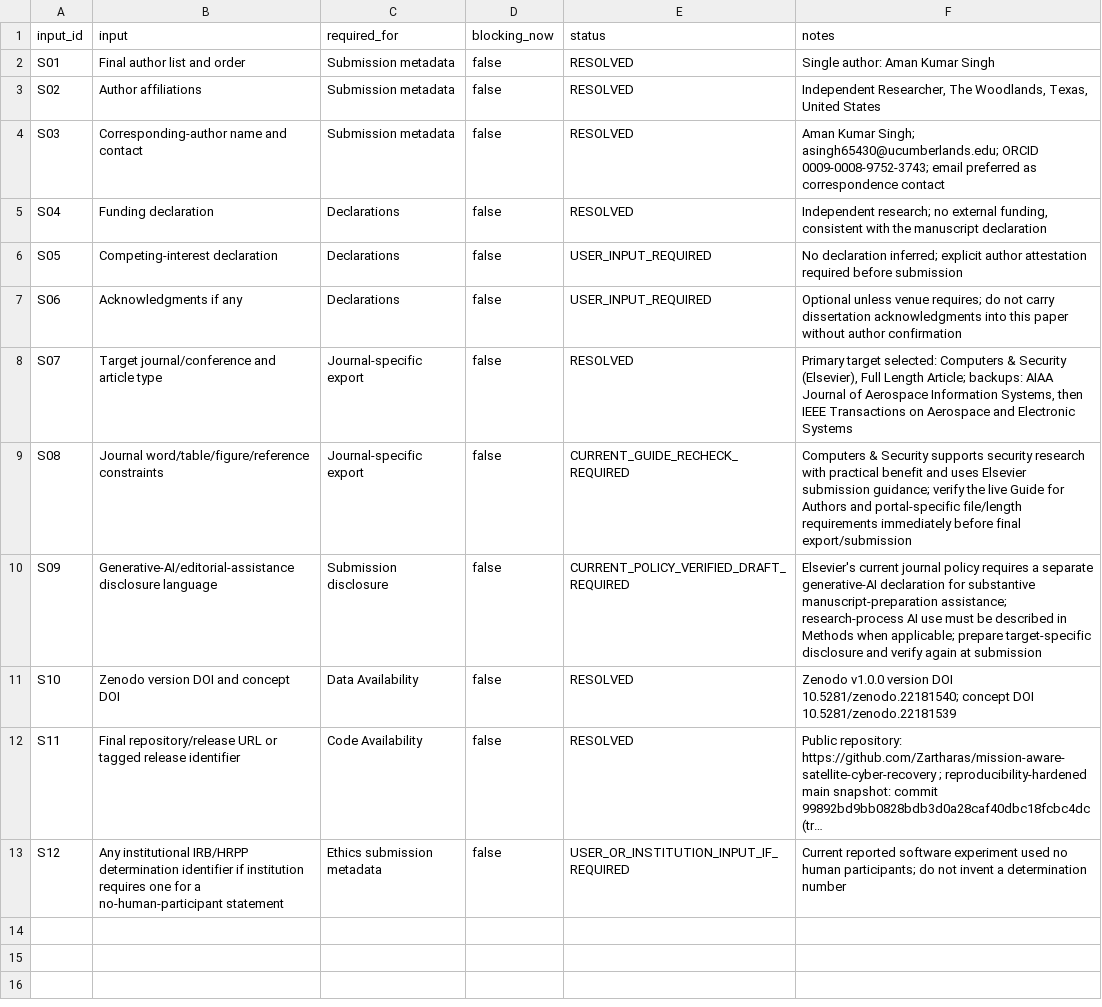
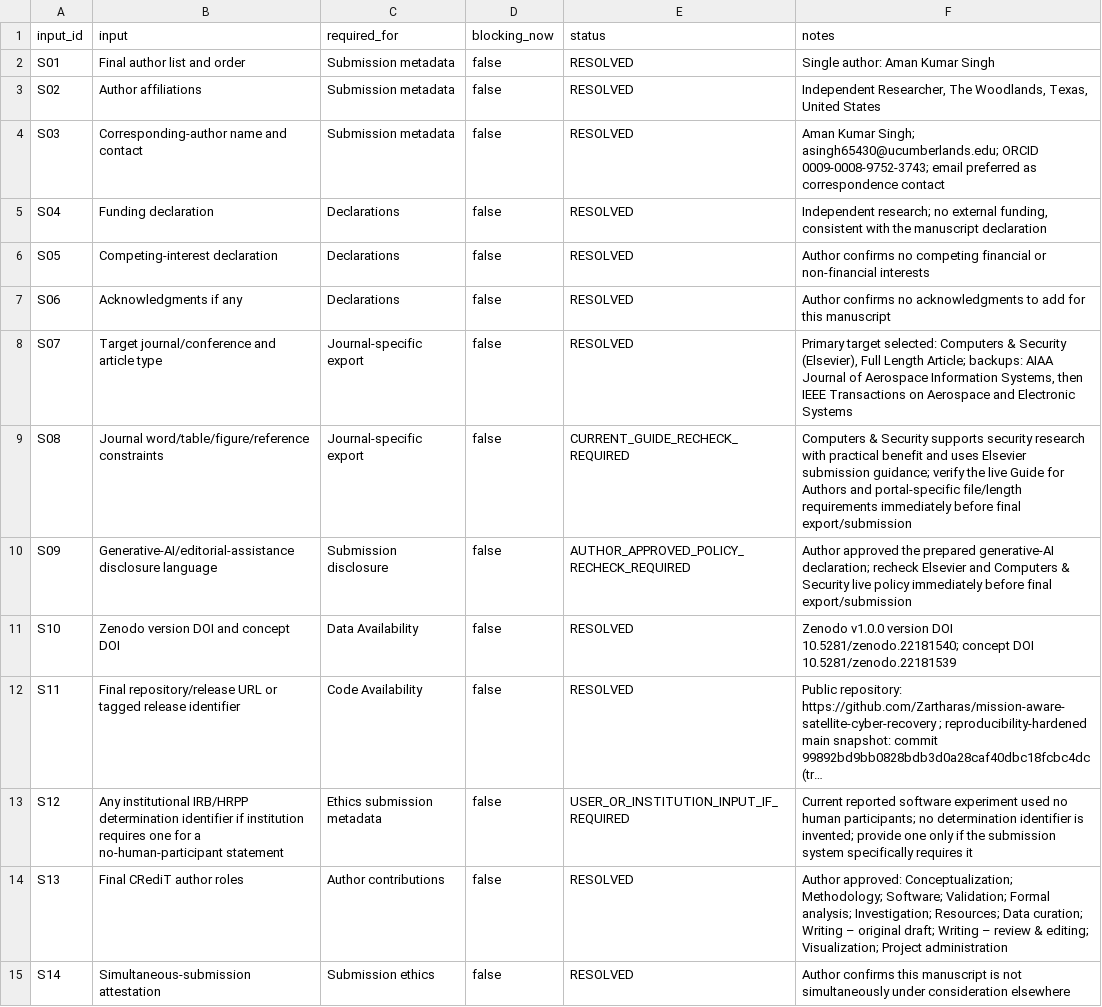
Before and after one commit to Zartharas/mission-aware-satellite-cyber-recovery, a CSV file: publication/manuscript/submission-inputs.csv, drawn as a sheet; long unchanged cells end in …; the diff names each change by its address in the sheet, - before the commit and + after, or states it on an @@ line.

Commit message:
submission: resolve author input register

```diff
--- a/publication/manuscript/submission-inputs.csv
+++ b/publication/manuscript/submission-inputs.csv
-E6:E7 (status): USER_INPUT_REQUIRED
+E6:E7 (status): RESOLVED
-F6 (notes): No declaration inferred; explicit author attestation required before submission
+F6 (notes): Author confirms no competing financial or non-financial interests
-F7 (notes): Optional unless venue requires; do not carry dissertation acknowledgments into this paper without author confirmation
+F7 (notes): Author confirms no acknowledgments to add for this manuscript
-E10 (status): CURRENT_POLICY_VERIFIED_DRAFT_REQUIRED
+E10 (status): AUTHOR_APPROVED_POLICY_RECHECK_REQUIRED
-F10 (notes): Elsevier's current journal policy requires a separate generative-AI declaration for substantive manuscript-preparation assistance; research-process AI use must be described in Methods when applicable; prepare target-specific disclosure and verify again at submission
+F10 (notes): Author approved the prepared generative-AI declaration; recheck Elsevier and Computers & Security live policy immediately before final export/submission
-F13 (notes): …human participants; do not invent a determination number
+F13 (notes): …human participants; no determination identifier is invented; provide one only if the submission system specifically requires it
+row 14: S13 | Final CRediT author roles | Author contributions | false | RESOLVED | Author approved: Conceptualization; Methodology; Software; Validation; Formal analysis; Investigation; Resources; Data curation; Writing – original draft; Writing – review & editing; Visualization; Project administration
+row 15: S14 | Simultaneous-submission attestation | Submission ethics | false | RESOLVED | Author confirms this manuscript is not simultaneously under consideration elsewhere
```
